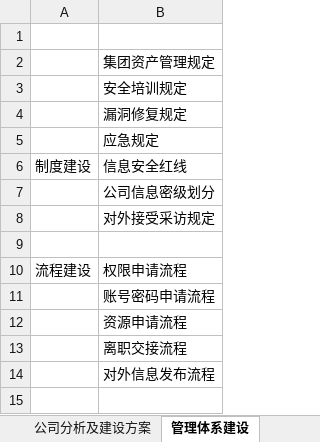
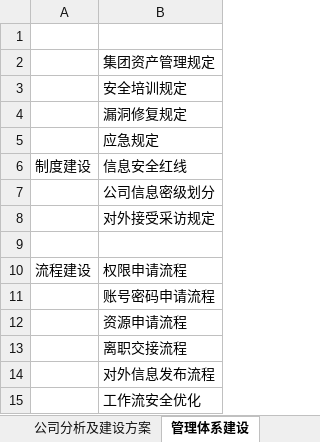
Before and after one commit to scopion/devsecops, an Excel workbook: 2.安全建设顺序-安全建设第五版.xlsx, sheet 管理体系建设, drawn as a sheet; values as stored, in another font and other column widths than the file's, no borders; the diff names each change by its address in the sheet, - before the commit and + after, or states it on an @@ line.

```diff
--- a/2.安全建设顺序-安全建设第五版.xlsx (sheet 管理体系建设)
+++ b/2.安全建设顺序-安全建设第五版.xlsx (sheet 管理体系建设)
+row 15:  | 工作流安全优化
```
Also changed, not shown: sheet 总览, 原创-基础安全/基础安全方案-持续更新.xlsx, 原创-应用安全/2.应用安全方案-持续更新.xlsx, 2 other files.
